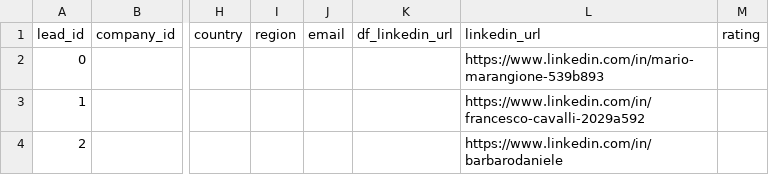
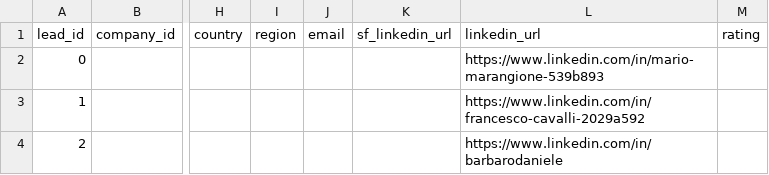
Before and after one commit to leadang312/LeadAccDB, a CSV file: lead_db.csv, drawn as a sheet; only a part is shown, gaps mark what is left out; the diff names each change by its address in the sheet, - before the commit and + after, or states it on an @@ line.

```diff
--- a/lead_db.csv
+++ b/lead_db.csv
-K1: df_linkedin_url
+K1: sf_linkedin_url
```
Also changed, not shown: 1 other file.
